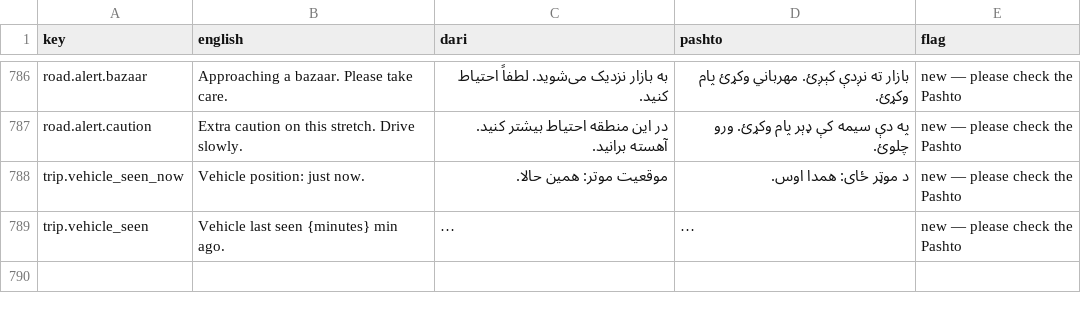
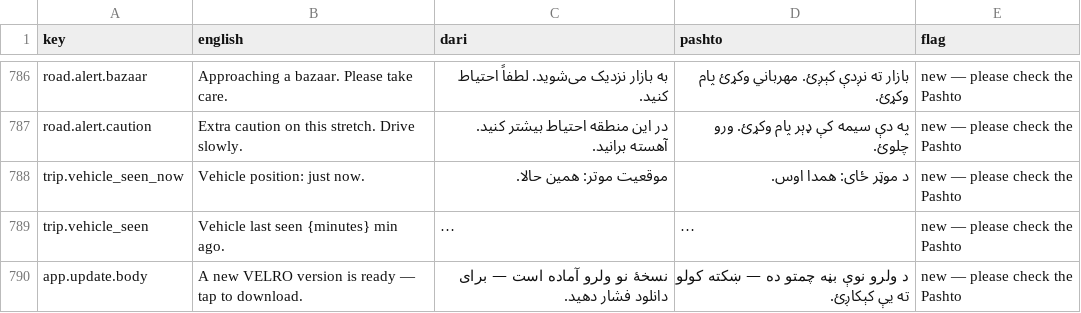
Before and after one commit to aminullah-dev/velro, a TSV file: backend/resources/locales/REVIEW.tsv, drawn as a sheet; only a part is shown, gaps mark what is left out; long unchanged cells end in …; the diff names each change by its address in the sheet, - before the commit and + after, or states it on an @@ line.

```diff
--- a/backend/resources/locales/REVIEW.tsv
+++ b/backend/resources/locales/REVIEW.tsv
+row 790: app.update.body | A new VELRO version is ready — tap to download. | نسخهٔ نو ولرو آماده است — برای دانلود فشار دهید. | د ولرو نوې بڼه چمتو ده — ښکته کولو ته يې کېکاږئ. | new — please check the Pashto
```
Also changed, not shown: 23 other files.
